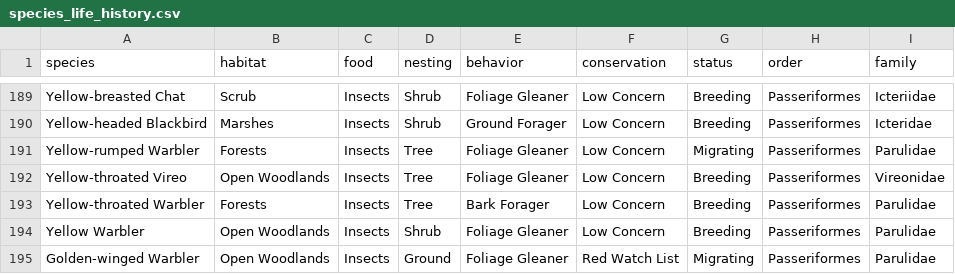
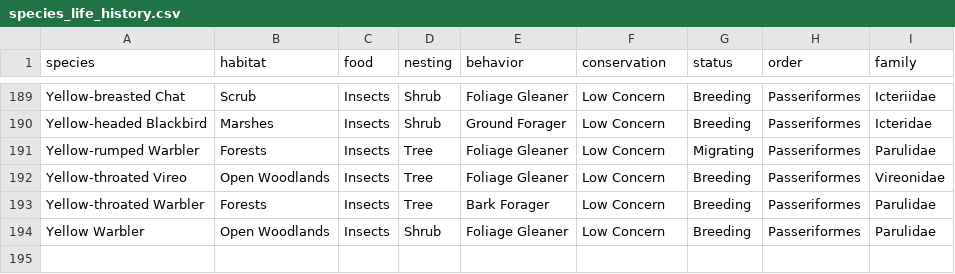
Before and after one commit to mfidino/historic_birds, a CSV file: data/species_life_history.csv, drawn as a sheet; only a part is shown, gaps mark what is left out; the diff names each change by its address in the sheet, - before the commit and + after, or states it on an @@ line.

```diff
--- a/data/species_life_history.csv
+++ b/data/species_life_history.csv
-row 195: Golden-winged Warbler | Open Woodlands | Insects | Ground | Foliage Gleaner | Red Watch List | Migrating | Passeriformes | Parulidae
```
Also changed, not shown: 8 other files.
